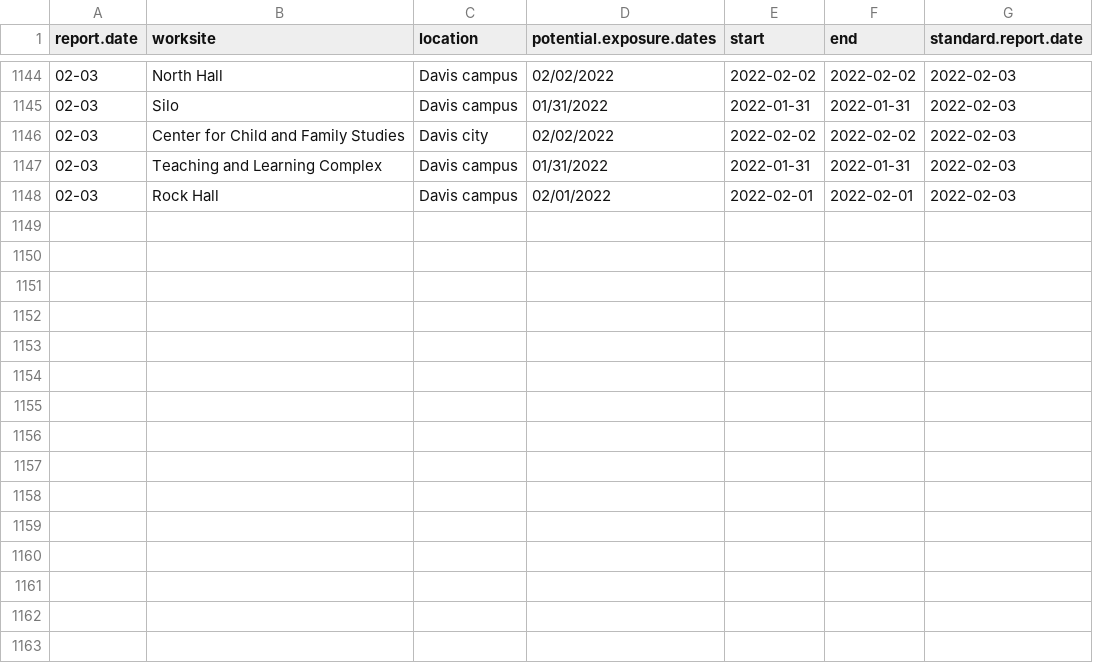
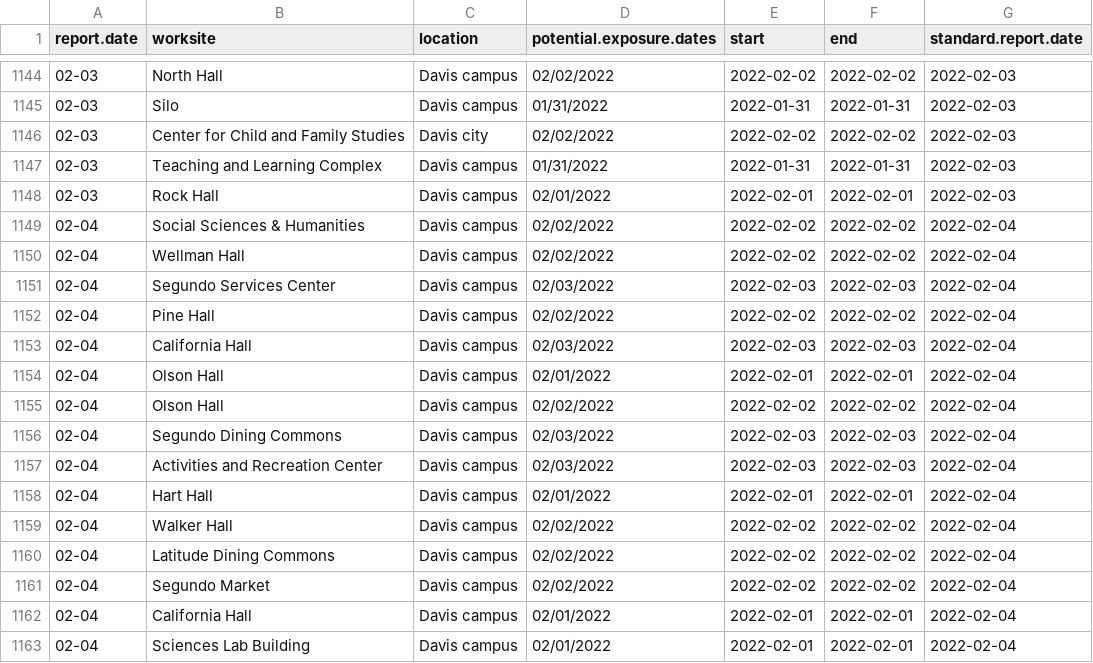
Before and after one commit to datalab-dev/covid_worksite_exposure, a CSV file: data/exposures.csv, drawn as a sheet; only a part is shown, gaps mark what is left out; the diff names each change by its address in the sheet, - before the commit and + after, or states it on an @@ line.

```diff
--- a/data/exposures.csv
+++ b/data/exposures.csv
+row 1149: 02-04 | Social Sciences & Humanities | Davis campus | 02/02/2022 | 2022-02-02 | 2022-02-02 | 2022-02-04
+row 1150: 02-04 | Wellman Hall | Davis campus | 02/02/2022 | 2022-02-02 | 2022-02-02 | 2022-02-04
+row 1151: 02-04 | Segundo Services Center | Davis campus | 02/03/2022 | 2022-02-03 | 2022-02-03 | 2022-02-04
+row 1152: 02-04 | Pine Hall | Davis campus | 02/02/2022 | 2022-02-02 | 2022-02-02 | 2022-02-04
+row 1153: 02-04 | California Hall | Davis campus | 02/03/2022 | 2022-02-03 | 2022-02-03 | 2022-02-04
+row 1154: 02-04 | Olson Hall | Davis campus | 02/01/2022 | 2022-02-01 | 2022-02-01 | 2022-02-04
+row 1155: 02-04 | Olson Hall | Davis campus | 02/02/2022 | 2022-02-02 | 2022-02-02 | 2022-02-04
+row 1156: 02-04 | Segundo Dining Commons | Davis campus | 02/03/2022 | 2022-02-03 | 2022-02-03 | 2022-02-04
+row 1157: 02-04 | Activities and Recreation Center | Davis campus | 02/03/2022 | 2022-02-03 | 2022-02-03 | 2022-02-04
+row 1158: 02-04 | Hart Hall | Davis campus | 02/01/2022 | 2022-02-01 | 2022-02-01 | 2022-02-04
+row 1159: 02-04 | Walker Hall | Davis campus | 02/02/2022 | 2022-02-02 | 2022-02-02 | 2022-02-04
+row 1160: 02-04 | Latitude Dining Commons | Davis campus | 02/02/2022 | 2022-02-02 | 2022-02-02 | 2022-02-04
+row 1161: 02-04 | Segundo Market | Davis campus | 02/02/2022 | 2022-02-02 | 2022-02-02 | 2022-02-04
+row 1162: 02-04 | California Hall | Davis campus | 02/01/2022 | 2022-02-01 | 2022-02-01 | 2022-02-04
+row 1163: 02-04 | Sciences Lab Building | Davis campus | 02/01/2022 | 2022-02-01 | 2022-02-01 | 2022-02-04
```
Also changed, not shown: data/unmatched_buildings.csv, 2 other files.
